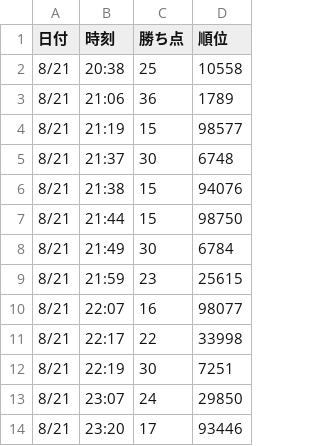
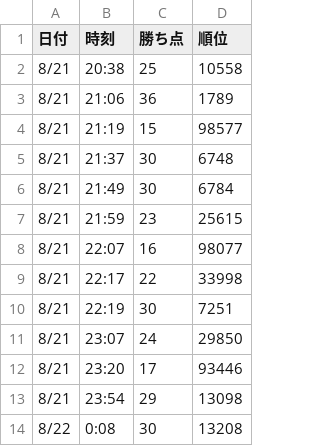
Before and after one commit to L17za/efootball-ranking-tracker, a TSV file: data/Jイベレート変動.tsv, drawn as a sheet; only a part is shown; the shorter side is filled out with more unchanged rows; the diff names each change by its address in the sheet, - before the commit and + after, or states it on an @@ line.

Commit message:
Jイベレート変動.tsv 外れデータを除去

```diff
--- a/data/Jイベレート変動.tsv
+++ b/data/Jイベレート変動.tsv
-row 6: 8/21 | 21:38 | 15 | 94076
-row 7: 8/21 | 21:44 | 15 | 98750
```
